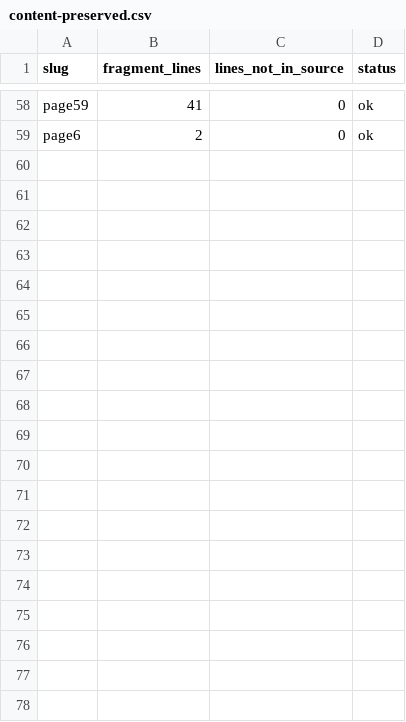
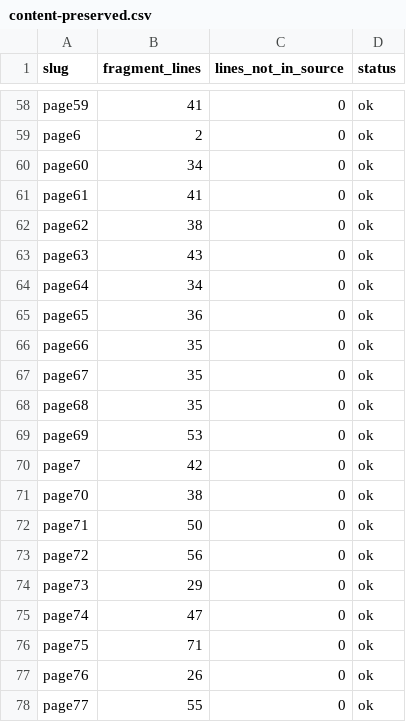
Before and after one commit to zumiraku/isplanning-migration, a CSV file: inventory/content-preserved.csv, drawn as a sheet; only a part is shown, gaps mark what is left out; the diff covers the shown part only; the diff names each change by its address in the sheet, - before the commit and + after, or states it on an @@ line.

Commit message:
Strip Smarty tags before content and tag balance checks
href="<{$url.*}>" broke the tag regex and flagged 9 false changes.
0 altered lines, 170 tags confirmed.

```diff
--- a/inventory/content-preserved.csv
+++ b/inventory/content-preserved.csv
+row 60: page60 | 34 | 0 | ok
+row 61: page61 | 41 | 0 | ok
+row 62: page62 | 38 | 0 | ok
+row 63: page63 | 43 | 0 | ok
+row 64: page64 | 34 | 0 | ok
+row 65: page65 | 36 | 0 | ok
+row 66: page66 | 35 | 0 | ok
+row 67: page67 | 35 | 0 | ok
+row 68: page68 | 35 | 0 | ok
+row 69: page69 | 53 | 0 | ok
+row 70: page7 | 42 | 0 | ok
+row 71: page70 | 38 | 0 | ok
+row 72: page71 | 50 | 0 | ok
+row 73: page72 | 56 | 0 | ok
+row 74: page73 | 29 | 0 | ok
+row 75: page74 | 47 | 0 | ok
+row 76: page75 | 71 | 0 | ok
+row 77: page76 | 26 | 0 | ok
+row 78: page77 | 55 | 0 | ok
```
Also changed, not shown: 9 added rows and 4 edited cells elsewhere in this file, 2 other files.
